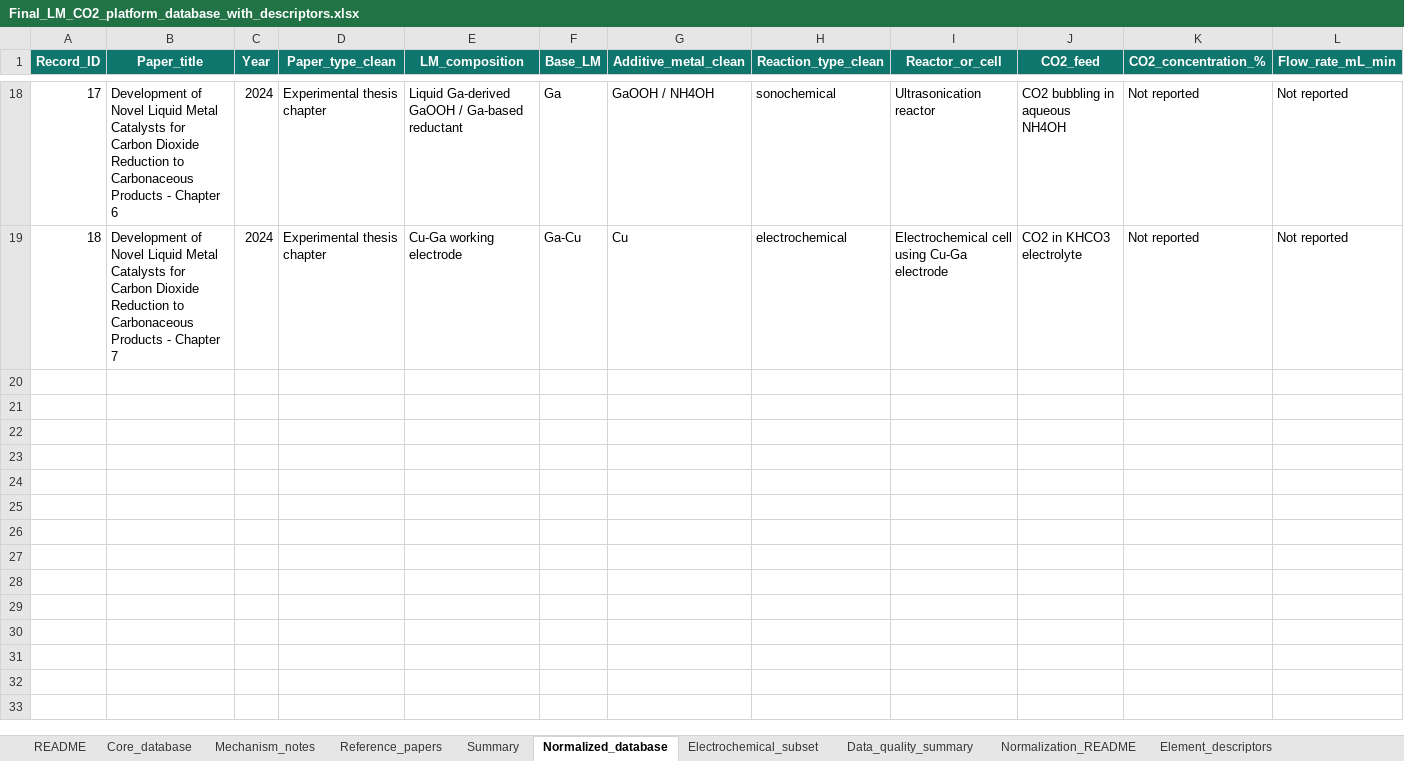
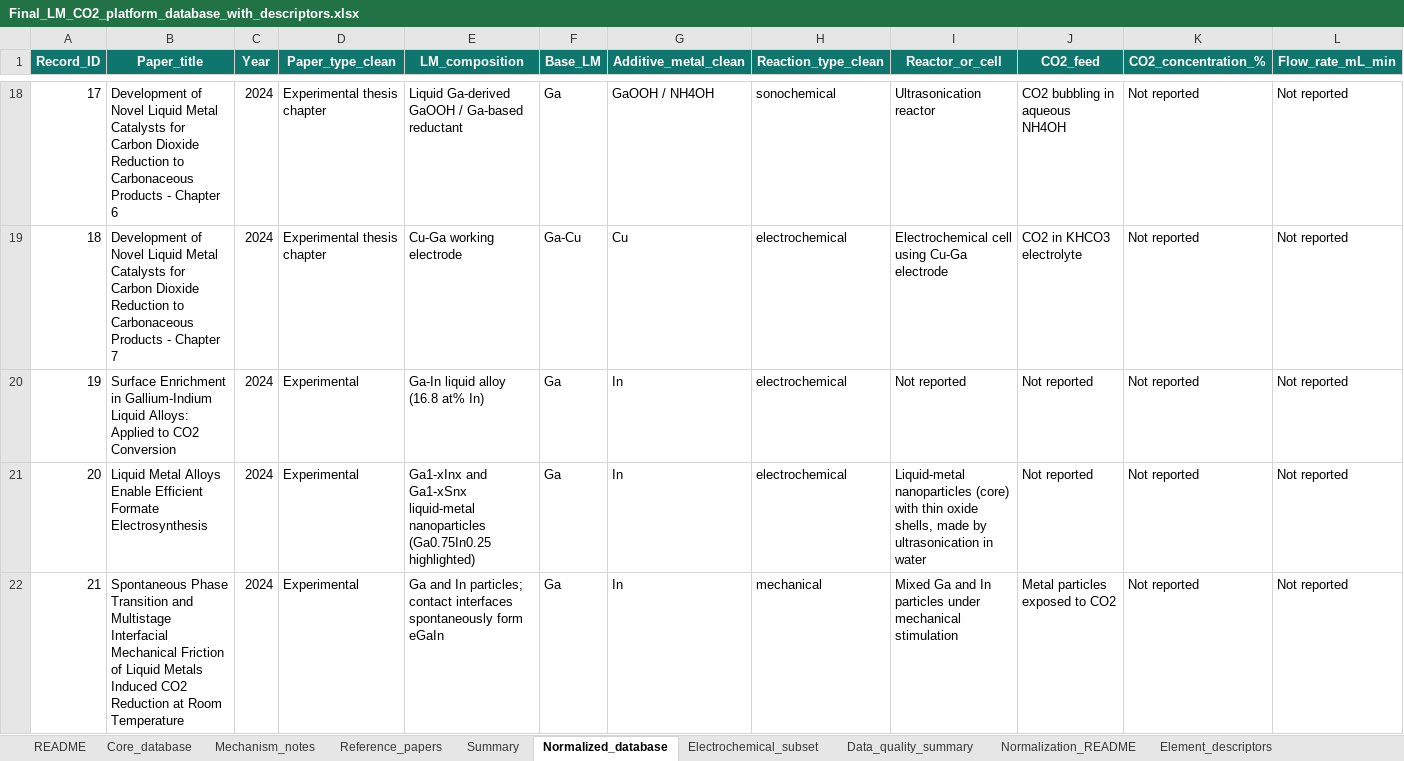
Before and after one commit to kwonsw9803-cmyk/digco2-lm-app, an Excel workbook: Final_LM_CO2_platform_database_with_descriptors.xlsx, sheet Normalized_database, drawn as a sheet; only a part is shown, gaps mark what is left out; values as stored, in another font and other column widths than the file's, no borders; table styles not drawn; rows hold the shown columns only; the diff covers the shown part only; the diff names each change by its address in the sheet, - before the commit and + after, or states it on an @@ line.

```diff
--- a/Final_LM_CO2_platform_database_with_descriptors.xlsx (sheet Normalized_database)
+++ b/Final_LM_CO2_platform_database_with_descriptors.xlsx (sheet Normalized_database)
+row 20: 19 | Surface Enrichment in Gallium-Indium Liquid Alloys: Applied to CO2 Conversion | 2024 | Experimental | Ga-In liquid alloy (16.8 at% In) | Ga | In | electrochemical | Not reported | Not reported | Not reported | Not reported
+row 21: 20 | Liquid Metal Alloys Enable Efficient Formate Electrosynthesis | 2024 | Experimental | Ga1-xInx and Ga1-xSnx liquid-metal nanoparticles (Ga0.75In0.25 highlighted) | Ga | In | electrochemical | Liquid-metal nanoparticles (core) with thin oxide shells, made by ultrasonication in water | Not reported | Not reported | Not reported
+row 22: 21 | Spontaneous Phase Transition and Multistage Interfacial Mechanical Friction of Liquid Metals Induced CO2 Reduction at Room Temperature | 2024 | Experimental | Ga and In particles; contact interfaces spontaneously form eGaIn | Ga | In | mechanical | Mixed Ga and In particles under mechanical stimulation | Metal particles exposed to CO2 | Not reported | Not reported
```
Also changed, not shown: 3 added rows elsewhere in this sheet, sheet Electrochemical_subset, sheet Core_database, sheet Mechanism_notes, sheet Summary, sheet Data_quality_summary, charts or pictures, Step3_LM_CO2_database_analysis.xlsx, 5 other files.
